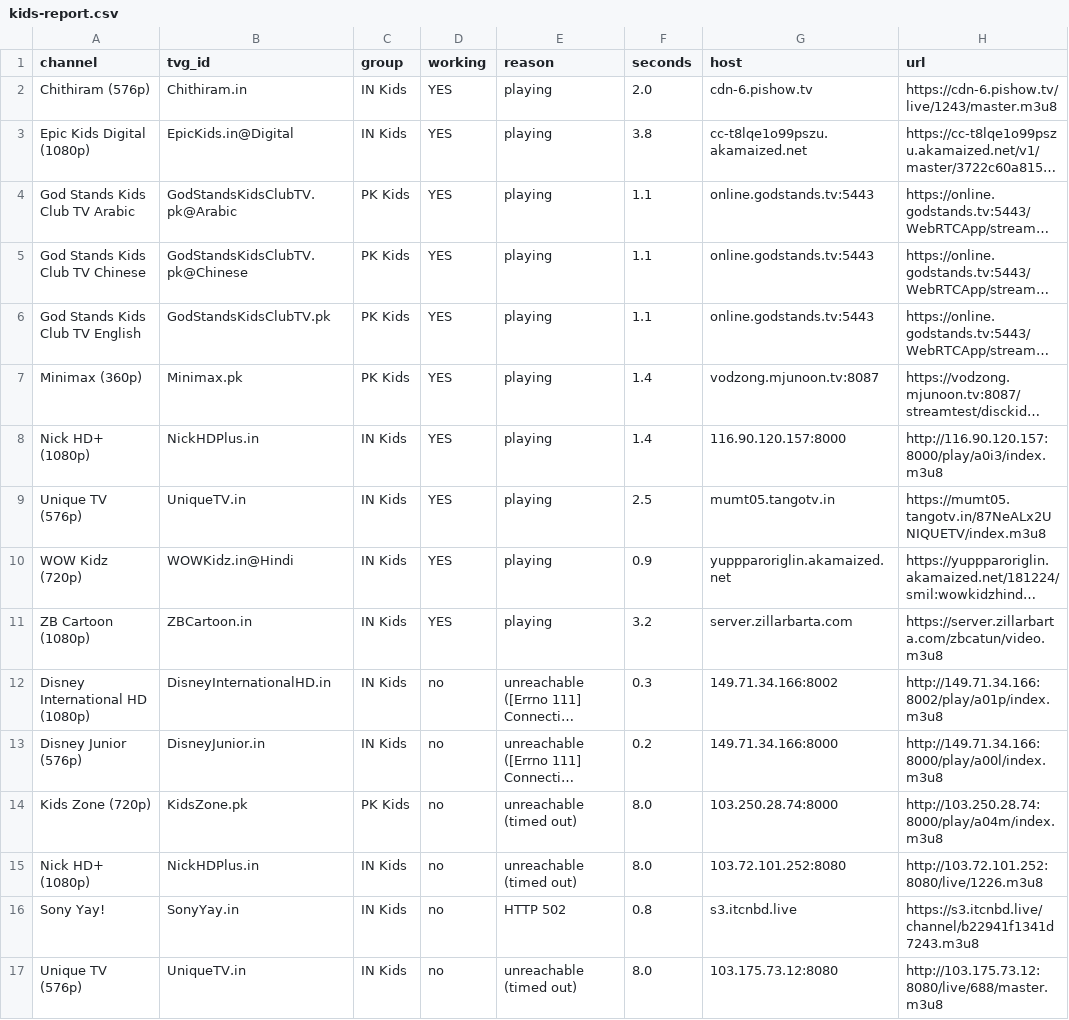
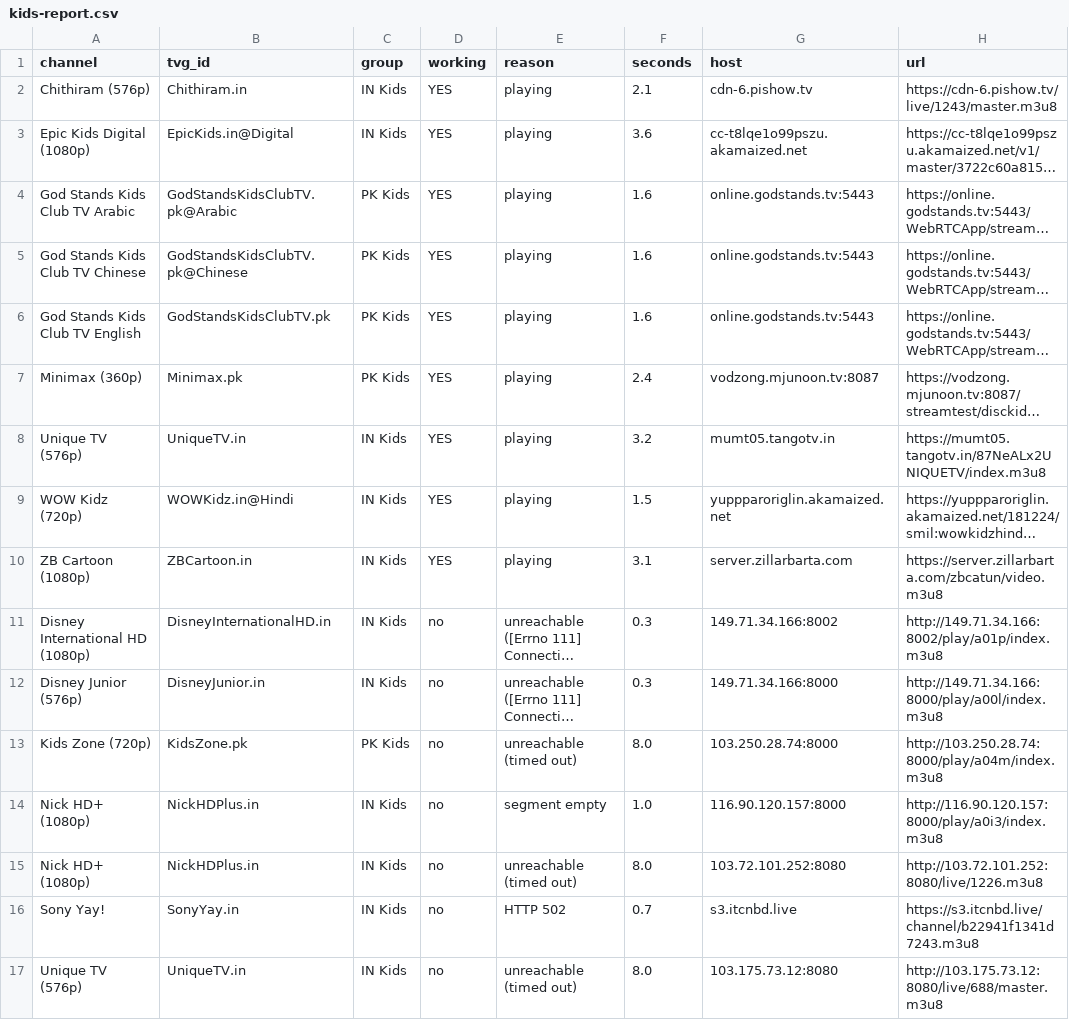
Before and after one commit to Inam321/iptv, a CSV file: reports/kids-report.csv, drawn as a sheet; long unchanged cells end in …; removed rows and columns are numbered as before the commit, all else as after; the diff names each change by its address in the sheet, - before the commit and + after, or states it on an @@ line.

```diff
--- a/reports/kids-report.csv
+++ b/reports/kids-report.csv
-F2 (seconds): 2.0
+F2 (seconds): 2.1
-F3 (seconds): 3.8
+F3 (seconds): 3.6
-F4:F6 (seconds): 1.1
+F4:F6 (seconds): 1.6
-F7 (seconds): 1.4
+F7 (seconds): 2.4
-row 8: Nick HD+ (1080p) | NickHDPlus.in | IN Kids | YES | playing | 1.4 | 116.90.120.157:8000 | http://116.90.120.157:8000/play/a0i3/index.m3u8
-F8 (seconds): 2.5
+F8 (seconds): 3.2
-F9 (seconds): 0.9
+F9 (seconds): 1.5
-F10 (seconds): 3.2
+F10 (seconds): 3.1
-F12 (seconds): 0.2
+F12 (seconds): 0.3
+row 14: Nick HD+ (1080p) | NickHDPlus.in | IN Kids | no | segment empty | 1.0 | 116.90.120.157:8000 | http://116.90.120.157:8000/play/a0i3/index.m3u8
-F16 (seconds): 0.8
+F16 (seconds): 0.7
```
Also changed, not shown: reports/entertainment-report.csv, reports/movies-report.csv, 14 other files.
